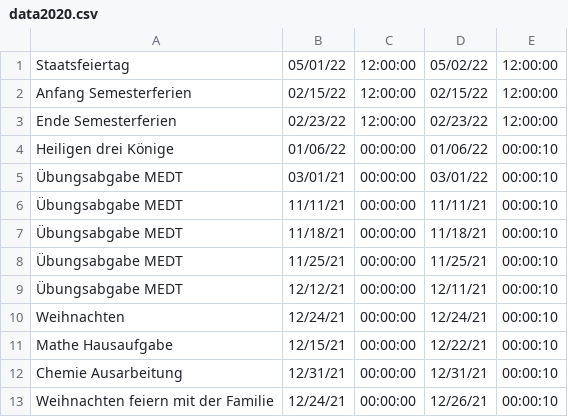
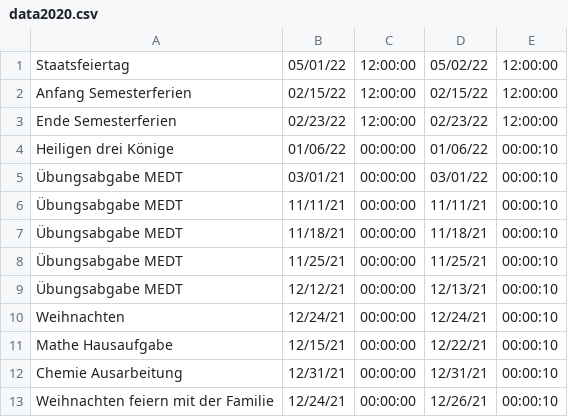
Before and after one commit to lydiareiter/Kalender, a CSV file: data2020.csv, drawn as a sheet.

```diff
--- a/data2020.csv
+++ b/data2020.csv
@@ -8,3 +8,3 @@
 "Übungsabgabe MEDT","11/25/21","00:00:00 ","11/25/21","00:00:10 "
-"Übungsabgabe MEDT","12/12/21","00:00:00 ","12/11/21","00:00:10 "
+"Übungsabgabe MEDT","12/12/21","00:00:00 ","12/13/21","00:00:10 "
 "Weihnachten","12/24/21","00:00:00 ","12/24/21","00:00:10 "
```
Also changed, not shown: 3 other files.
